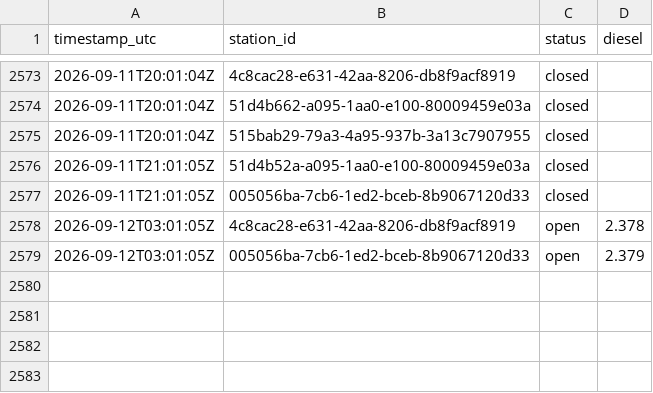
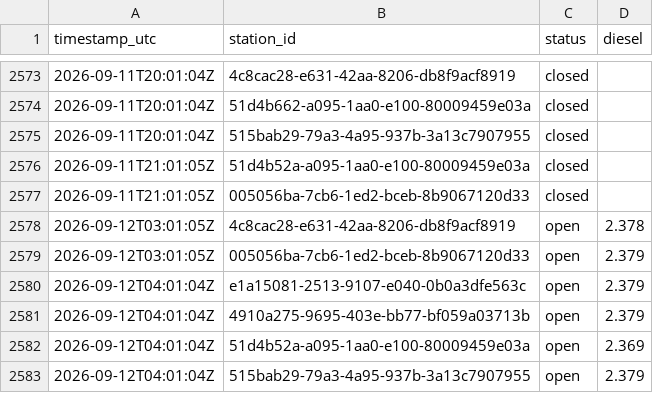
Before and after one commit to Hannibal2404/Tanken, a CSV file: data/prices/2026-09.csv, drawn as a sheet; only a part is shown, gaps mark what is left out; the diff names each change by its address in the sheet, - before the commit and + after, or states it on an @@ line.

```diff
--- a/data/prices/2026-09.csv
+++ b/data/prices/2026-09.csv
+row 2580: 2026-09-12T04:01:04Z | e1a15081-2513-9107-e040-0b0a3dfe563c | open | 2.379
+row 2581: 2026-09-12T04:01:04Z | 4910a275-9695-403e-bb77-bf059a03713b | open | 2.379
+row 2582: 2026-09-12T04:01:04Z | 51d4b52a-a095-1aa0-e100-80009459e03a | open | 2.369
+row 2583: 2026-09-12T04:01:04Z | 515bab29-79a3-4a95-937b-3a13c7907955 | open | 2.379
```
Also changed, not shown: 1 other file.
